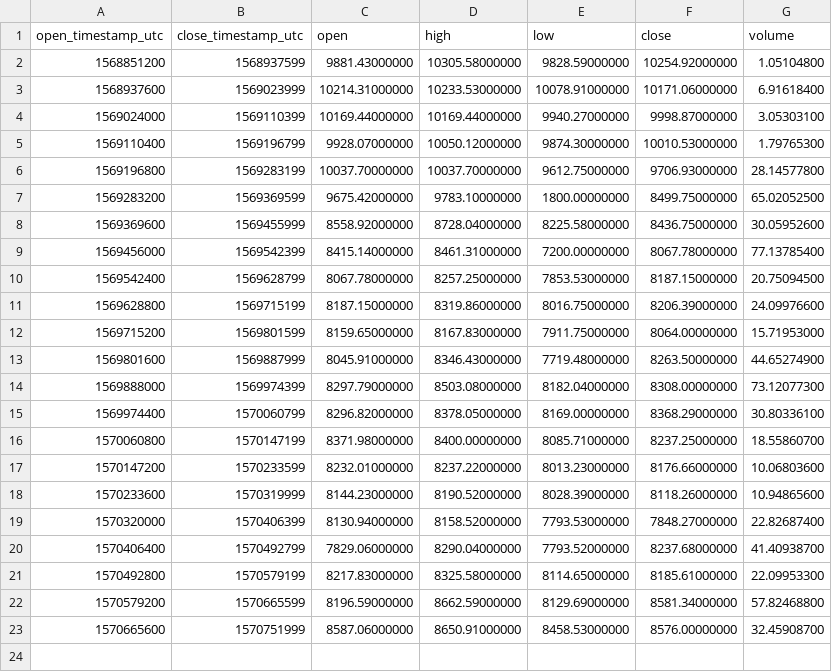
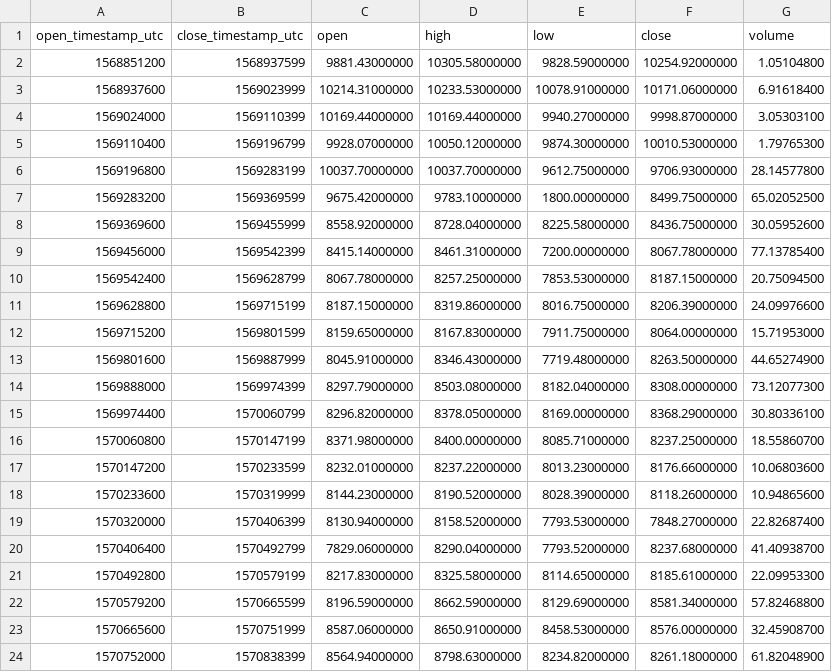
Before and after one commit to cryptobigbro/binance-BTCBUSD, a CSV file: binance-BTCBUSD-1d.csv, drawn as a sheet; the diff names each change by its address in the sheet, - before the commit and + after, or states it on an @@ line.

```diff
--- a/binance-BTCBUSD-1d.csv
+++ b/binance-BTCBUSD-1d.csv
+row 24: 1570752000 | 1570838399 | 8564.94000000 | 8798.63000000 | 8234.82000000 | 8261.18000000 | 61.82048900
```
Also changed, not shown: binance-BTCBUSD-1h.csv, 1 other file.
